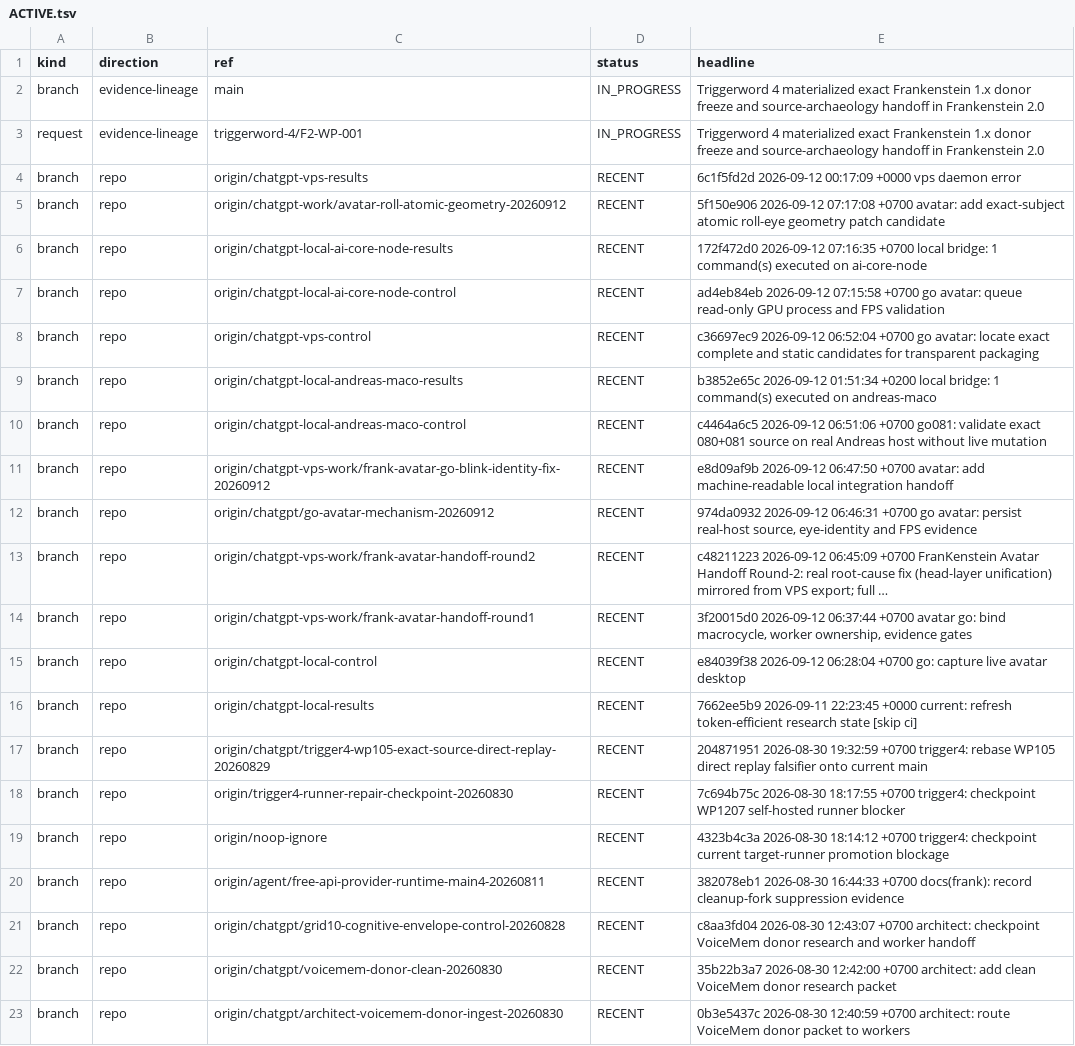
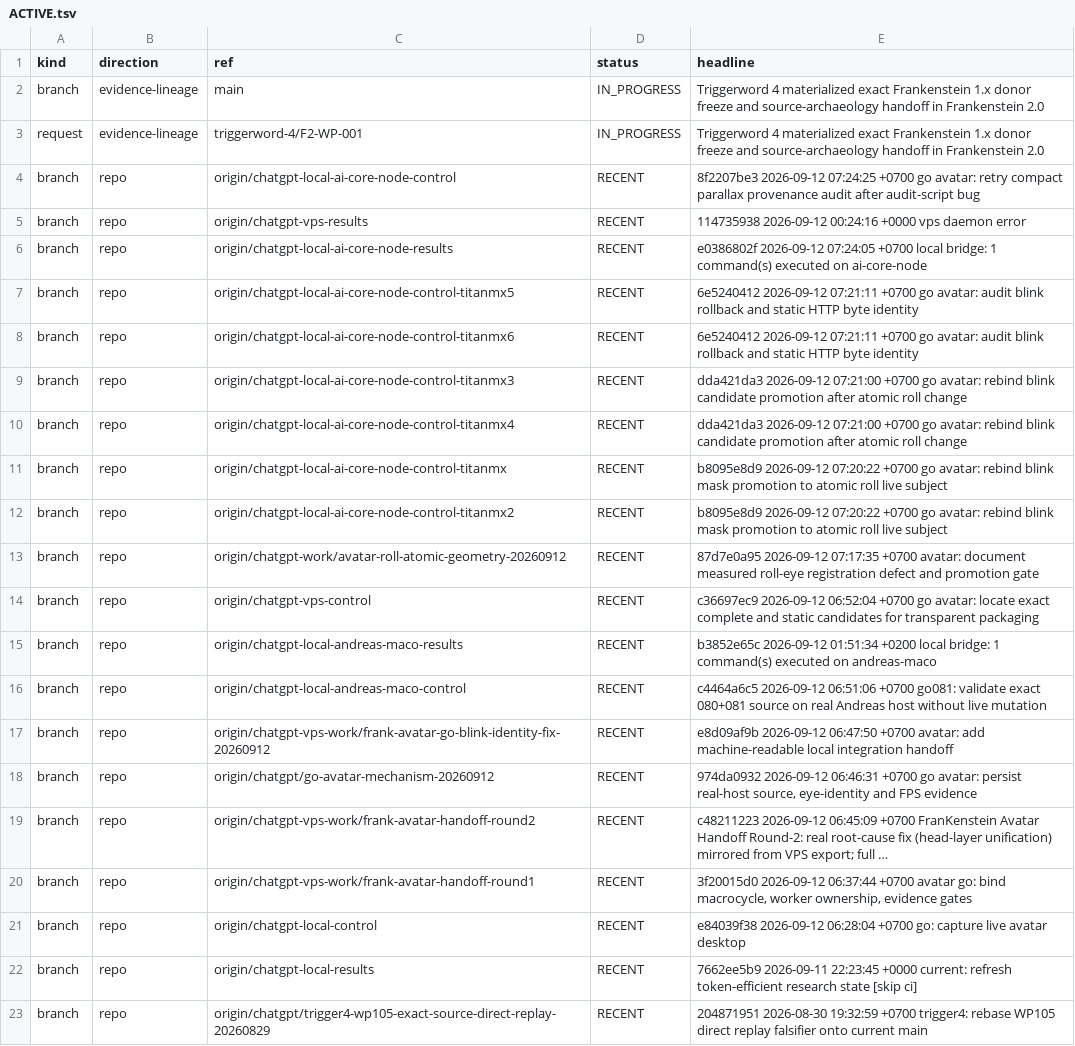
Before and after one commit to gschaidergabriel/Cognitive-devmachine, a TSV file: research_entity/00_CURRENT/ACTIVE.tsv, drawn as a sheet.

Commit message:
current: refresh token-efficient research state [skip ci]

```diff
--- a/research_entity/00_CURRENT/ACTIVE.tsv
+++ b/research_entity/00_CURRENT/ACTIVE.tsv
@@ -3,6 +3,12 @@ branch	evidence-lineage	main	IN_PROGRESS	Triggerword 4 materialized exact Franke
 request	evidence-lineage	triggerword-4/F2-WP-001	IN_PROGRESS	Triggerword 4 materialized exact Frankenstein 1.x donor freeze and source-archaeology handoff in Frankenstein 2.0
-branch	repo	origin/chatgpt-vps-results	RECENT	6c1f5fd2d 2026-09-12 00:17:09 +0000 vps daemon error
-branch	repo	origin/chatgpt-work/avatar-roll-atomic-geometry-20260912	RECENT	5f150e906 2026-09-12 07:17:08 +0700 avatar: add exact-subject atomic roll-eye geometry patch candidate
-branch	repo	origin/chatgpt-local-ai-core-node-results	RECENT	172f472d0 2026-09-12 07:16:35 +0700 local bridge: 1 command(s) executed on ai-core-node
-branch	repo	origin/chatgpt-local-ai-core-node-control	RECENT	ad4eb84eb 2026-09-12 07:15:58 +0700 go avatar: queue read-only GPU process and FPS validation
+branch	repo	origin/chatgpt-local-ai-core-node-control	RECENT	8f2207be3 2026-09-12 07:24:25 +0700 go avatar: retry compact parallax provenance audit after audit-script bug
+branch	repo	origin/chatgpt-vps-results	RECENT	114735938 2026-09-12 00:24:16 +0000 vps daemon error
+branch	repo	origin/chatgpt-local-ai-core-node-results	RECENT	e0386802f 2026-09-12 07:24:05 +0700 local bridge: 1 command(s) executed on ai-core-node
+branch	repo	origin/chatgpt-local-ai-core-node-control-titanmx5	RECENT	6e5240412 2026-09-12 07:21:11 +0700 go avatar: audit blink rollback and static HTTP byte identity
+branch	repo	origin/chatgpt-local-ai-core-node-control-titanmx6	RECENT	6e5240412 2026-09-12 07:21:11 +0700 go avatar: audit blink rollback and static HTTP byte identity
+branch	repo	origin/chatgpt-local-ai-core-node-control-titanmx3	RECENT	dda421da3 2026-09-12 07:21:00 +0700 go avatar: rebind blink candidate promotion after atomic roll change
+branch	repo	origin/chatgpt-local-ai-core-node-control-titanmx4	RECENT	dda421da3 2026-09-12 07:21:00 +0700 go avatar: rebind blink candidate promotion after atomic roll change
+branch	repo	origin/chatgpt-local-ai-core-node-control-titanmx	RECENT	b8095e8d9 2026-09-12 07:20:22 +0700 go avatar: rebind blink mask promotion to atomic roll live subject
+branch	repo	origin/chatgpt-local-ai-core-node-control-titanmx2	RECENT	b8095e8d9 2026-09-12 07:20:22 +0700 go avatar: rebind blink mask promotion to atomic roll live subject
+branch	repo	origin/chatgpt-work/avatar-roll-atomic-geometry-20260912	RECENT	87d7e0a95 2026-09-12 07:17:35 +0700 avatar: document measured roll-eye registration defect and promotion gate
 branch	repo	origin/chatgpt-vps-control	RECENT	c36697ec9 2026-09-12 06:52:04 +0700 go avatar: locate exact complete and static candidates for transparent packaging
@@ -17,7 +23 @@ branch	repo	origin/chatgpt-local-results	RECENT	7662ee5b9 2026-09-11 22:23:45 +0
 branch	repo	origin/chatgpt/trigger4-wp105-exact-source-direct-replay-20260829	RECENT	204871951 2026-08-30 19:32:59 +0700 trigger4: rebase WP105 direct replay falsifier onto current main
-branch	repo	origin/trigger4-runner-repair-checkpoint-20260830	RECENT	7c694b75c 2026-08-30 18:17:55 +0700 trigger4: checkpoint WP1207 self-hosted runner blocker
-branch	repo	origin/noop-ignore	RECENT	4323b4c3a 2026-08-30 18:14:12 +0700 trigger4: checkpoint current target-runner promotion blockage
-branch	repo	origin/agent/free-api-provider-runtime-main4-20260811	RECENT	382078eb1 2026-08-30 16:44:33 +0700 docs(frank): record cleanup-fork suppression evidence
-branch	repo	origin/chatgpt/grid10-cognitive-envelope-control-20260828	RECENT	c8aa3fd04 2026-08-30 12:43:07 +0700 architect: checkpoint VoiceMem donor research and worker handoff
-branch	repo	origin/chatgpt/voicemem-donor-clean-20260830	RECENT	35b22b3a7 2026-08-30 12:42:00 +0700 architect: add clean VoiceMem donor research packet
-branch	repo	origin/chatgpt/architect-voicemem-donor-ingest-20260830	RECENT	0b3e5437c 2026-08-30 12:40:59 +0700 architect: route VoiceMem donor packet to workers
```
Also changed, not shown: research_entity/00_CURRENT/RECENT.tsv, 15 other files.
